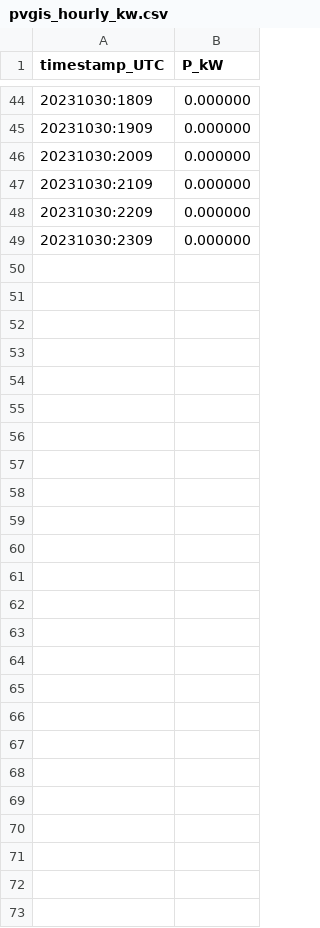
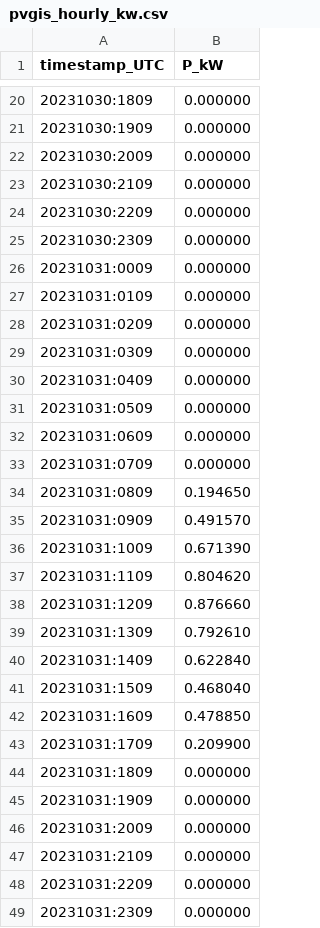
Before and after one commit to Visionar-io/PV_visualization, a CSV file: Optimization/pvgis_hourly_kw.csv, drawn as a sheet; only a part is shown, gaps mark what is left out; the diff covers the shown part only; the diff names each change by its address in the sheet, - before the commit and + after, or states it on an @@ line.

```diff
--- a/Optimization/pvgis_hourly_kw.csv
+++ b/Optimization/pvgis_hourly_kw.csv
+row 26: 20231031:0009 | 0.000000
+row 27: 20231031:0109 | 0.000000
+row 28: 20231031:0209 | 0.000000
+row 29: 20231031:0309 | 0.000000
+row 30: 20231031:0409 | 0.000000
+row 31: 20231031:0509 | 0.000000
+row 32: 20231031:0609 | 0.000000
+row 33: 20231031:0709 | 0.000000
+row 34: 20231031:0809 | 0.194650
+row 35: 20231031:0909 | 0.491570
+row 36: 20231031:1009 | 0.671390
+row 37: 20231031:1109 | 0.804620
+row 38: 20231031:1209 | 0.876660
+row 39: 20231031:1309 | 0.792610
+row 40: 20231031:1409 | 0.622840
+row 41: 20231031:1509 | 0.468040
+row 42: 20231031:1609 | 0.478850
+row 43: 20231031:1709 | 0.209900
+row 44: 20231031:1809 | 0.000000
+row 45: 20231031:1909 | 0.000000
+row 46: 20231031:2009 | 0.000000
+row 47: 20231031:2109 | 0.000000
+row 48: 20231031:2209 | 0.000000
+row 49: 20231031:2309 | 0.000000
```
Also changed, not shown: 24 removed rows elsewhere in this file, 1 other file.
